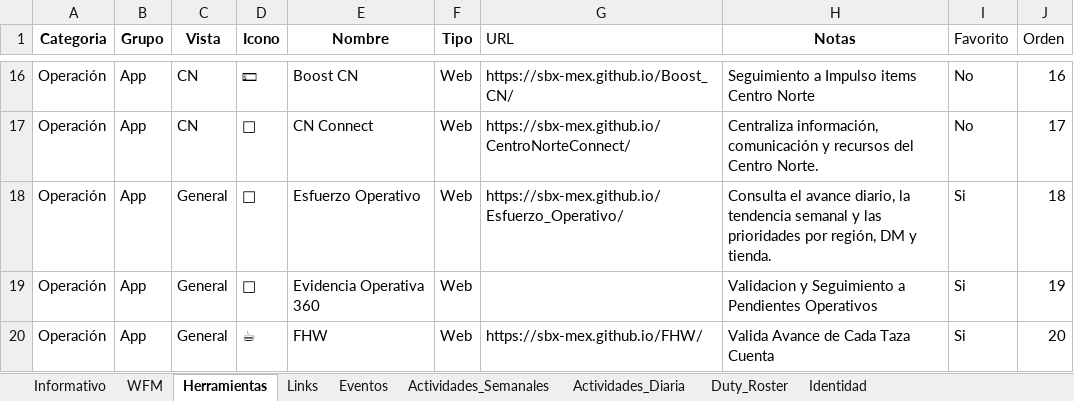
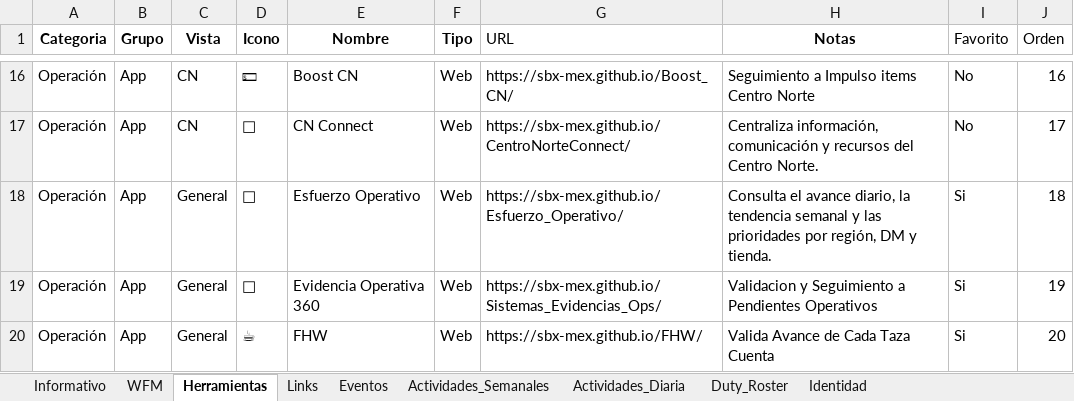
Before and after one commit to sbx-mex/Starbucks_Hub, an Excel workbook: Starbucks_Hub_CMS.xlsx, sheet Herramientas, drawn as a sheet; only a part is shown, gaps mark what is left out; values as stored, in another font and other column widths than the file's, no borders; table styles not drawn; the diff names each change by its address in the sheet, - before the commit and + after, or states it on an @@ line.

```diff
--- a/Starbucks_Hub_CMS.xlsx (sheet Herramientas)
+++ b/Starbucks_Hub_CMS.xlsx (sheet Herramientas)
-G19 (URL): (empty)
+G19 (URL): https://sbx-mex.github.io/Sistemas_Evidencias_Ops/
```
Also changed, not shown: sheet Links.
